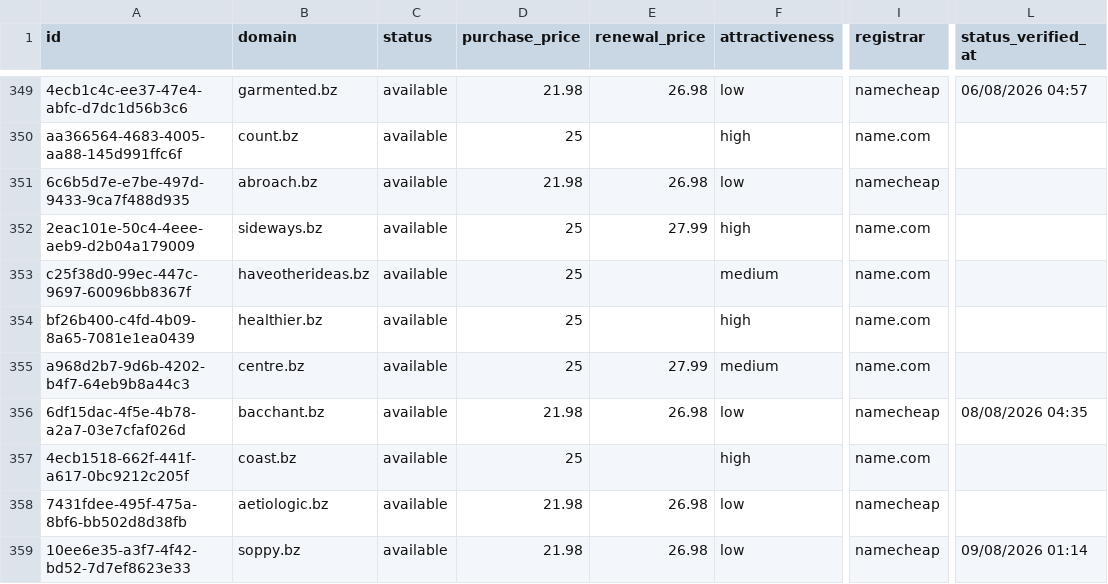
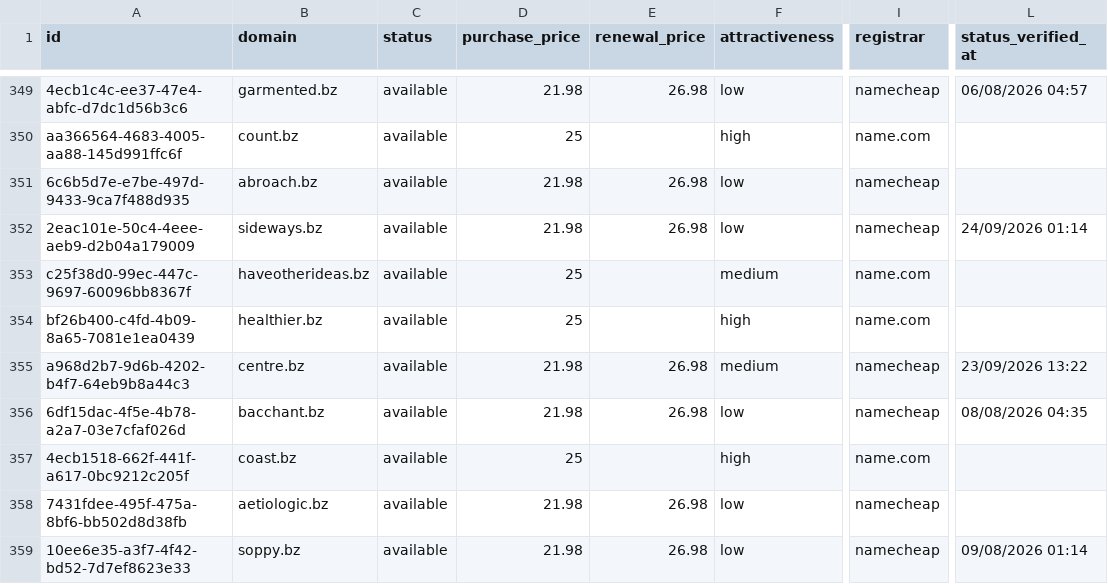
Before and after one commit to UniqueDomains/bz-oneword-domains, a CSV file: bz.csv, drawn as a sheet; only a part is shown, gaps mark what is left out; the diff covers the shown part only; the diff names each change by its address in the sheet, - before the commit and + after, or states it on an @@ line.

Commit message:
Domains update

```diff
--- a/bz.csv
+++ b/bz.csv
-D352 (purchase_price): 25
+D352 (purchase_price): 21.98
-E352 (renewal_price): 27.99
+E352 (renewal_price): 26.98
-F352 (attractiveness): high
+F352 (attractiveness): low
-I352 (registrar): name.com
+I352 (registrar): namecheap
-L352 (status_verified_at): (empty)
+L352 (status_verified_at): 24/09/2026 01:14
-D355 (purchase_price): 25
+D355 (purchase_price): 21.98
-E355 (renewal_price): 27.99
+E355 (renewal_price): 26.98
-I355 (registrar): name.com
+I355 (registrar): namecheap
-L355 (status_verified_at): (empty)
+L355 (status_verified_at): 23/09/2026 13:22
```
Also changed, not shown: 1 added row, 1 removed row and 165 edited cells elsewhere in this file, 4 other files.
